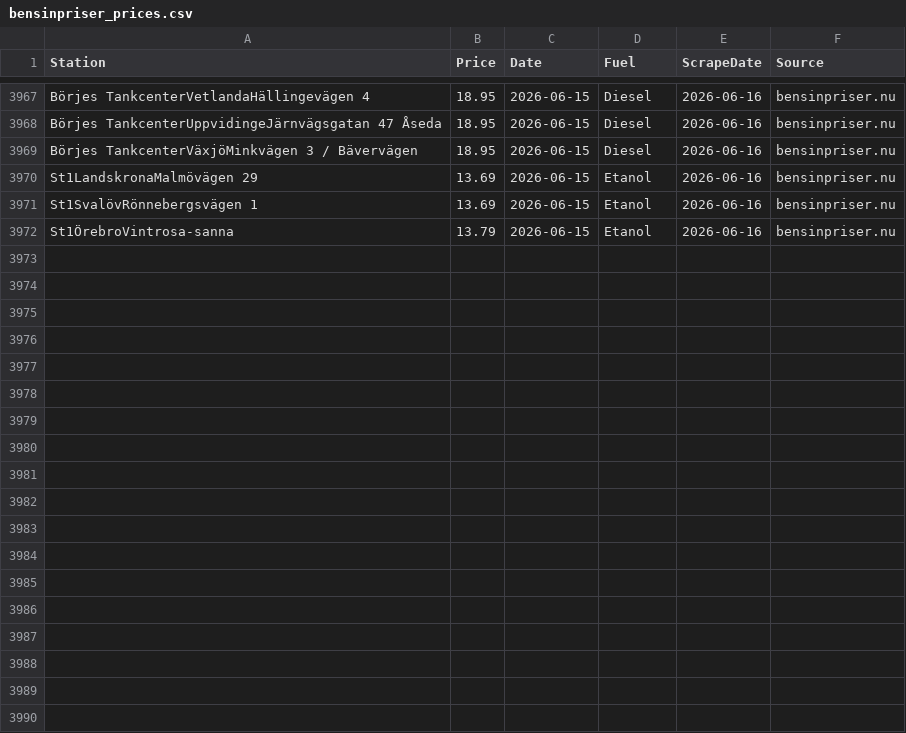
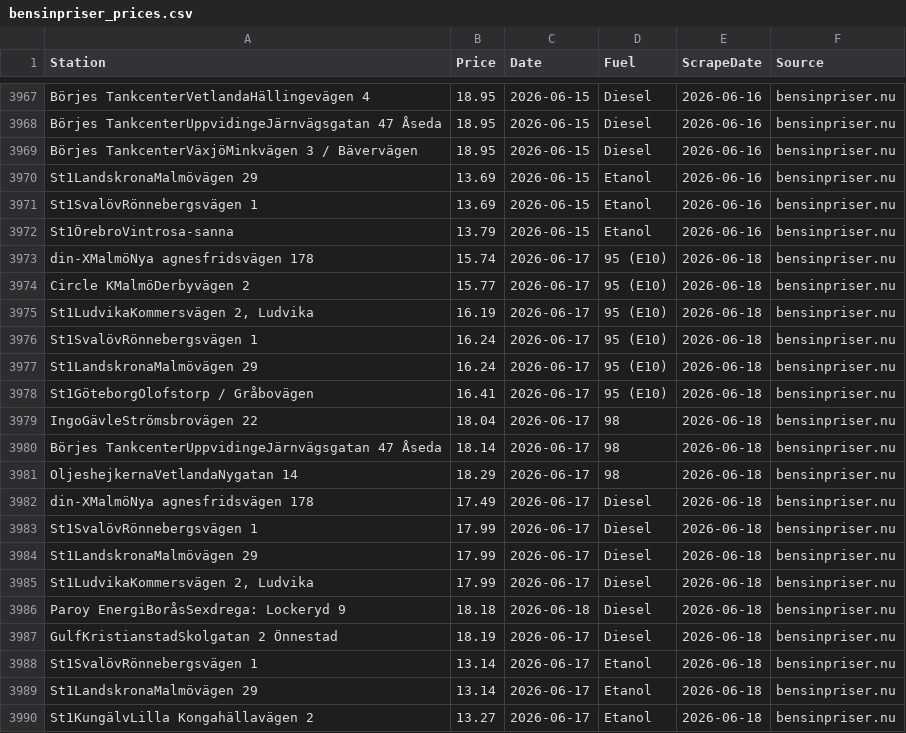
Before and after one commit to FastAndFunky/gaspricescraper, a CSV file: bensinpriser_prices.csv, drawn as a sheet; only a part is shown, gaps mark what is left out; the diff names each change by its address in the sheet, - before the commit and + after, or states it on an @@ line.

```diff
--- a/bensinpriser_prices.csv
+++ b/bensinpriser_prices.csv
+row 3973: din-XMalmöNya agnesfridsvägen 178 | 15.74 | 2026-06-17 | 95 (E10) | 2026-06-18 | bensinpriser.nu
+row 3974: Circle KMalmöDerbyvägen 2 | 15.77 | 2026-06-17 | 95 (E10) | 2026-06-18 | bensinpriser.nu
+row 3975: St1LudvikaKommersvägen 2, Ludvika | 16.19 | 2026-06-17 | 95 (E10) | 2026-06-18 | bensinpriser.nu
+row 3976: St1SvalövRönnebergsvägen 1 | 16.24 | 2026-06-17 | 95 (E10) | 2026-06-18 | bensinpriser.nu
+row 3977: St1LandskronaMalmövägen 29 | 16.24 | 2026-06-17 | 95 (E10) | 2026-06-18 | bensinpriser.nu
+row 3978: St1GöteborgOlofstorp / Gråbovägen | 16.41 | 2026-06-17 | 95 (E10) | 2026-06-18 | bensinpriser.nu
+row 3979: IngoGävleStrömsbrovägen 22 | 18.04 | 2026-06-17 | 98 | 2026-06-18 | bensinpriser.nu
+row 3980: Börjes TankcenterUppvidingeJärnvägsgatan 47 Åseda | 18.14 | 2026-06-17 | 98 | 2026-06-18 | bensinpriser.nu
+row 3981: OljeshejkernaVetlandaNygatan 14 | 18.29 | 2026-06-17 | 98 | 2026-06-18 | bensinpriser.nu
+row 3982: din-XMalmöNya agnesfridsvägen 178 | 17.49 | 2026-06-17 | Diesel | 2026-06-18 | bensinpriser.nu
+row 3983: St1SvalövRönnebergsvägen 1 | 17.99 | 2026-06-17 | Diesel | 2026-06-18 | bensinpriser.nu
+row 3984: St1LandskronaMalmövägen 29 | 17.99 | 2026-06-17 | Diesel | 2026-06-18 | bensinpriser.nu
+row 3985: St1LudvikaKommersvägen 2, Ludvika | 17.99 | 2026-06-17 | Diesel | 2026-06-18 | bensinpriser.nu
+row 3986: Paroy EnergiBoråsSexdrega: Lockeryd 9 | 18.18 | 2026-06-18 | Diesel | 2026-06-18 | bensinpriser.nu
+row 3987: GulfKristianstadSkolgatan 2 Önnestad | 18.19 | 2026-06-17 | Diesel | 2026-06-18 | bensinpriser.nu
+row 3988: St1SvalövRönnebergsvägen 1 | 13.14 | 2026-06-17 | Etanol | 2026-06-18 | bensinpriser.nu
+row 3989: St1LandskronaMalmövägen 29 | 13.14 | 2026-06-17 | Etanol | 2026-06-18 | bensinpriser.nu
+row 3990: St1KungälvLilla Kongahällavägen 2 | 13.27 | 2026-06-17 | Etanol | 2026-06-18 | bensinpriser.nu
```
Also changed, not shown: bensinstation_prices.csv.
